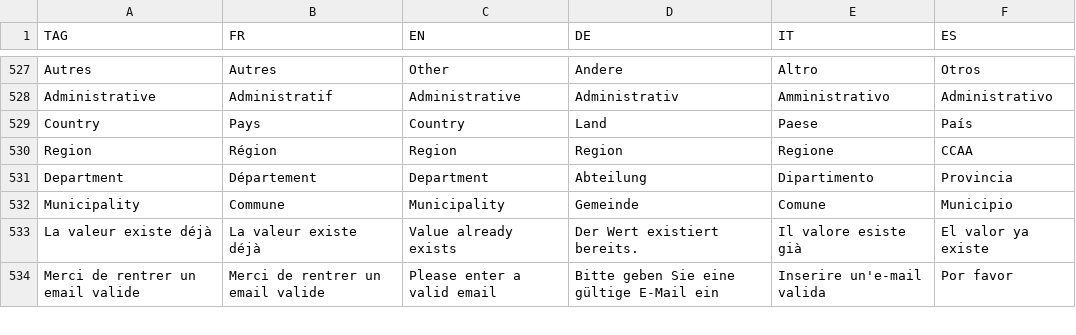
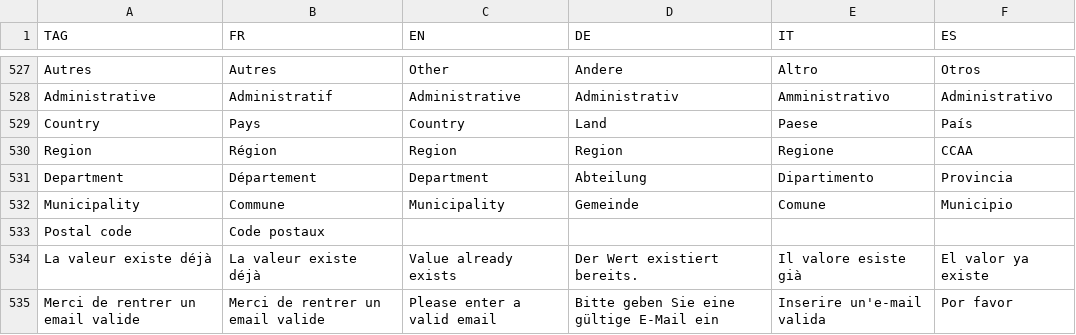
Before and after one commit to hyperplanning/hyperassets, a CSV file: translations.csv, drawn as a sheet; only a part is shown, gaps mark what is left out.

Commit message:
postal code trad

```diff
--- a/translations.csv
+++ b/translations.csv
@@ -532,2 +532,3 @@ Department,Département,Department,Abteilung,Dipartimento,Provincia
 Municipality,Commune,Municipality,Gemeinde,Comune,Municipio
+Postal code, Code postaux,,,,
 La valeur existe déjà,La valeur existe déjà,Value already exists,Der Wert existiert bereits.,Il valore esiste già,El valor ya existe
```
